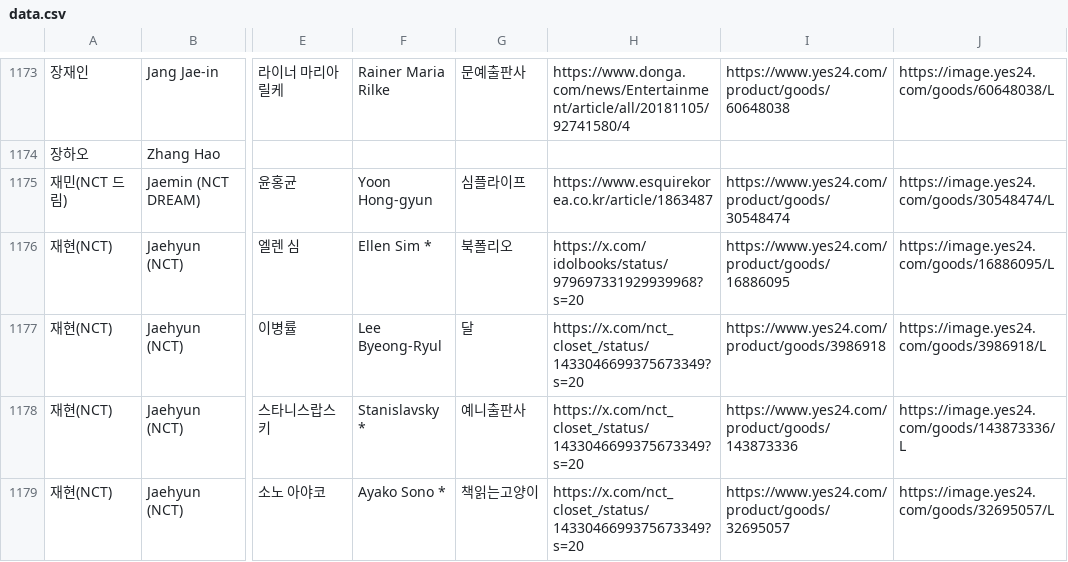
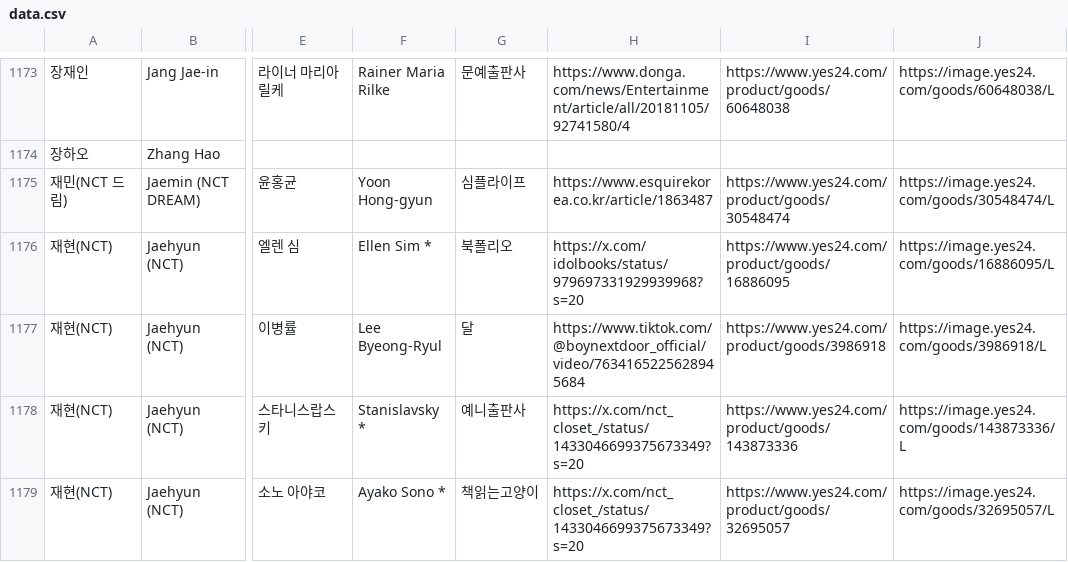
Before and after one commit to hwiruruk/favoread, a CSV file: data.csv, drawn as a sheet; only a part is shown, gaps mark what is left out; the diff names each change by its address in the sheet, - before the commit and + after, or states it on an @@ line.

Commit message:
편집기에서 데이터 업데이트 (2026-09-29 13:55)

```diff
--- a/data.csv
+++ b/data.csv
-H1177: https://x.com/nct_closet_/status/1433046699375673349?s=20
+H1177: https://www.tiktok.com/@boynextdoor_official/video/7634165225628945684
```
